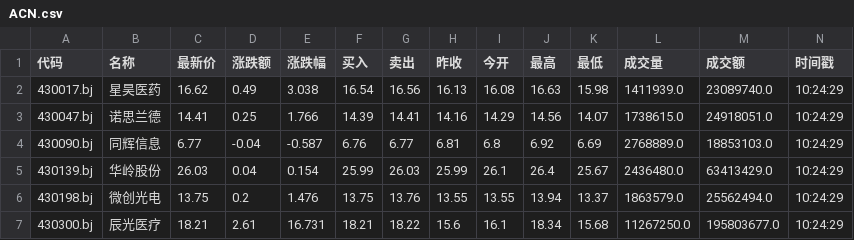
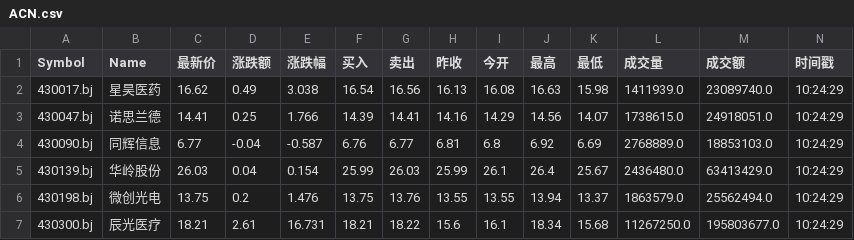
Before and after one commit to SearocIsMe/stock-screener, a CSV file: config/ACN.csv, drawn as a sheet; only a part is shown.

```diff
--- a/config/ACN.csv
+++ b/config/ACN.csv
@@ -1,2 +1,2 @@
-代码,名称,最新价,涨跌额,涨跌幅,买入,卖出,昨收,今开,最高,最低,成交量,成交额,时间戳
+Symbol,Name,最新价,涨跌额,涨跌幅,买入,卖出,昨收,今开,最高,最低,成交量,成交额,时间戳
 430017.bj,星昊医药,16.62,0.49,3.038,16.54,16.56,16.13,16.08,16.63,15.98,1411939.0,23089740.0,10:24:29
```
Also changed, not shown: 5 other files.
